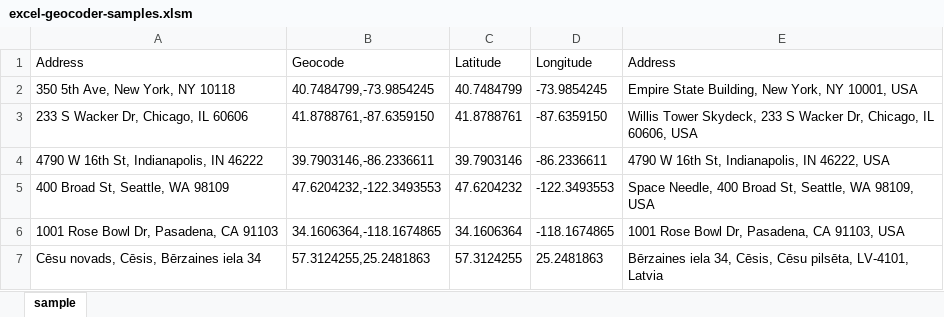
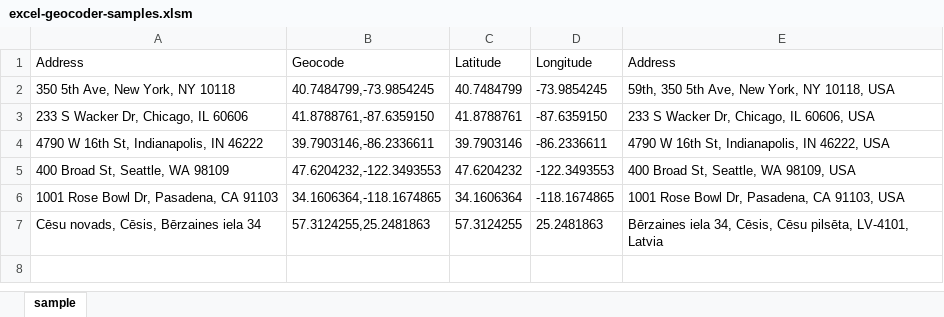
Before and after one commit to tdowd/excel-geocoder, an Excel workbook: excel-geocoder-samples.xlsm, sheet sample, drawn as a sheet; values as stored, in another font and other column widths than the file's, no borders; the diff names each change by its address in the sheet, - before the commit and + after, or states it on an @@ line.

Commit message:
new scripts for free geocoder changes
google now requires an api key to use their free geocoder unfortunately - just keep track of your quotas!

https://developers.google.com/maps/documentation/geocoding/get-api-key

https://developers.google.com/maps/documentation/geocoding/usage-and-billing

```diff
--- a/excel-geocoder-samples.xlsm (sheet sample)
+++ b/excel-geocoder-samples.xlsm (sheet sample)
-E2 (Address): Empire State Building, New York, NY 10001, USA
+E2 (Address): 59th, 350 5th Ave, New York, NY 10118, USA
-E3 (Address): Willis Tower Skydeck, 233 S…
+E3 (Address): 233 S…
-E5 (Address): Space Needle, 400 Broad St, Seattle, WA 98109, USA
+E5 (Address): 400 Broad St, Seattle, WA 98109, USA
```
Also changed, not shown: 2 other files.
